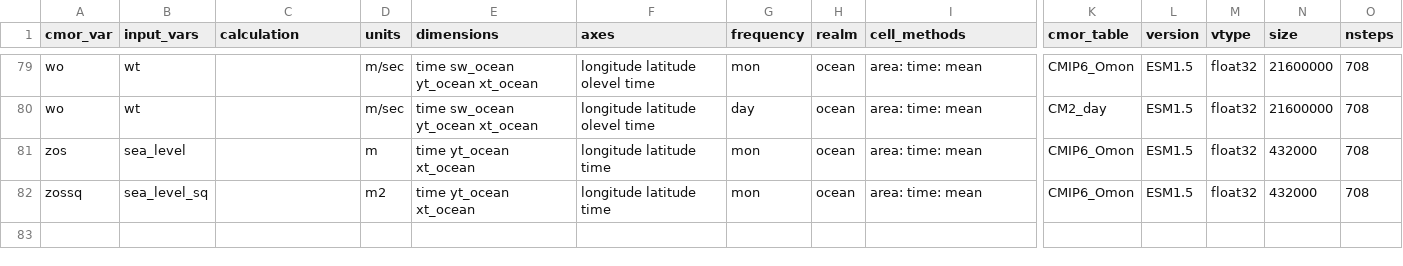
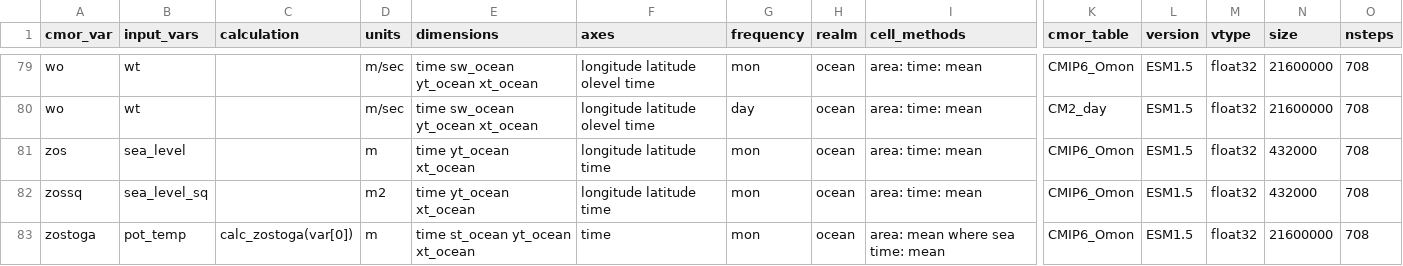
Before and after one commit to ACCESS-NRI/ACCESS-MOPPy, a CSV file: mappings/map_ocean_ESM1.5.csv, drawn as a sheet; only a part is shown, gaps mark what is left out; rows hold the shown columns only; the diff names each change by its address in the sheet, - before the commit and + after, or states it on an @@ line.

Commit message:
updated calc_zostoga, removed misspelling in calc_hemi_seaice, fixed some seaice mappings solved issues #212 #182

```diff
--- a/mappings/map_ocean_ESM1.5.csv
+++ b/mappings/map_ocean_ESM1.5.csv
+row 83: zostoga | pot_temp | calc_zostoga(var[0]) | m | time st_ocean yt_ocean xt_ocean | time | mon | ocean | area: mean where sea time: mean | CMIP6_Omon | ESM1.5 | float32 | 21600000 | 708
```
Also changed, not shown: mappings/map_ocean_CM2.csv, mappings/map_ocean_OM2.csv, 11 other files.
